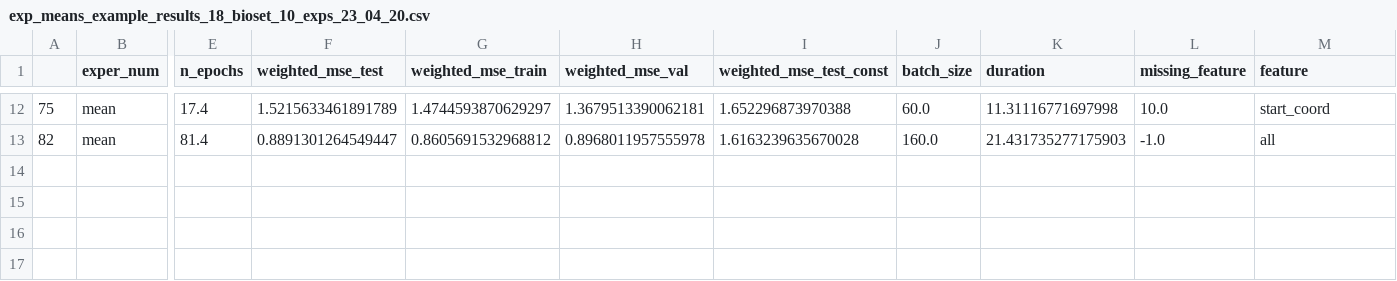
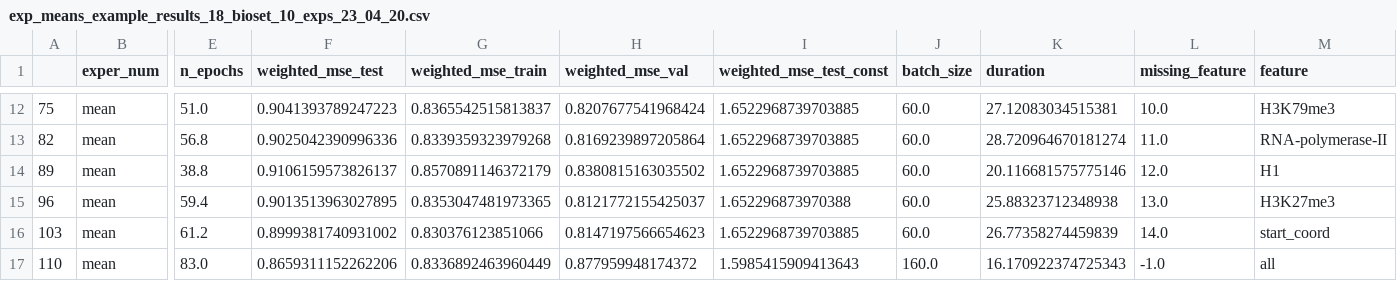
Before and after one commit to MichalRozenwald/Hi-ChIP-ML, a CSV file: models/experiments/exp_means_example_results_18_bioset_10_exps_23_04_20.csv, drawn as a sheet; only a part is shown, gaps mark what is left out; rows hold the shown columns only; the diff covers the shown part only; the diff names each change by its address in the sheet, - before the commit and + after, or states it on an @@ line.

```diff
--- a/models/experiments/exp_means_example_results_18_bioset_10_exps_23_04_20.csv
+++ b/models/experiments/exp_means_example_results_18_bioset_10_exps_23_04_20.csv
-E12 (n_epochs): 17.4
+E12 (n_epochs): 51.0
-F12 (weighted_mse_test): 1.5215633461891789
+F12 (weighted_mse_test): 0.9041393789247223
-G12 (weighted_mse_train): 1.4744593870629297
+G12 (weighted_mse_train): 0.8365542515813837
-H12 (weighted_mse_val): 1.3679513390062181
+H12 (weighted_mse_val): 0.8207677541968424
-I12 (weighted_mse_test_const): 1.652296873970388
+I12 (weighted_mse_test_const): 1.6522968739703885
-K12 (duration): 11.31116771697998
+K12 (duration): 27.12083034515381
-M12 (feature): start_coord
+M12 (feature): H3K79me3
-E13 (n_epochs): 81.4
+E13 (n_epochs): 56.8
-F13 (weighted_mse_test): 0.8891301264549447
+F13 (weighted_mse_test): 0.9025042390996336
-G13 (weighted_mse_train): 0.8605691532968812
+G13 (weighted_mse_train): 0.8339359323979268
-H13 (weighted_mse_val): 0.8968011957555978
+H13 (weighted_mse_val): 0.8169239897205864
-I13 (weighted_mse_test_const): 1.6163239635670028
+I13 (weighted_mse_test_const): 1.6522968739703885
-J13 (batch_size): 160.0
+J13 (batch_size): 60.0
-K13 (duration): 21.431735277175903
+K13 (duration): 28.720964670181274
-L13 (missing_feature): -1.0
+L13 (missing_feature): 11.0
-M13 (feature): all
+M13 (feature): RNA-polymerase-II
+row 14: 89 | mean | 38.8 | 0.9106159573826137 | 0.8570891146372179 | 0.8380815163035502 | 1.6522968739703885 | 60.0 | 20.116681575775146 | 12.0 | H1
+row 15: 96 | mean | 59.4 | 0.9013513963027895 | 0.8353047481973365 | 0.8121772155425037 | 1.652296873970388 | 60.0 | 25.88323712348938 | 13.0 | H3K27me3
+row 16: 103 | mean | 61.2 | 0.8999381740931002 | 0.830376123851066 | 0.8147197566654623 | 1.6522968739703885 | 60.0 | 26.77358274459839 | 14.0 | start_coord
+row 17: 110 | mean | 83.0 | 0.8659311152262206 | 0.8336892463960449 | 0.877959948174372 | 1.5985415909413643 | 160.0 | 16.170922374725343 | -1.0 | all
```
Also changed, not shown: 62 edited cells elsewhere in this file, models/experiments/eval_example_results_18_bioset_10_exps_23_04_20.csv, models/experiments/exp_stds_example_results_18_bioset_10_exps_23_04_20.csv, 4 other files.
